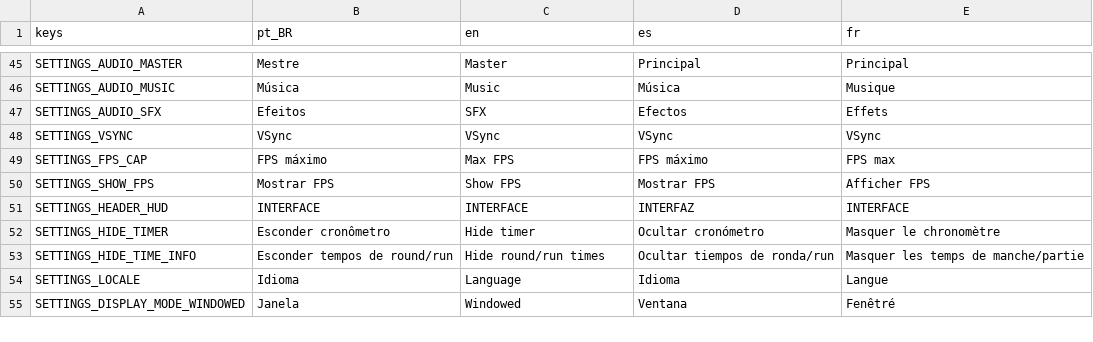
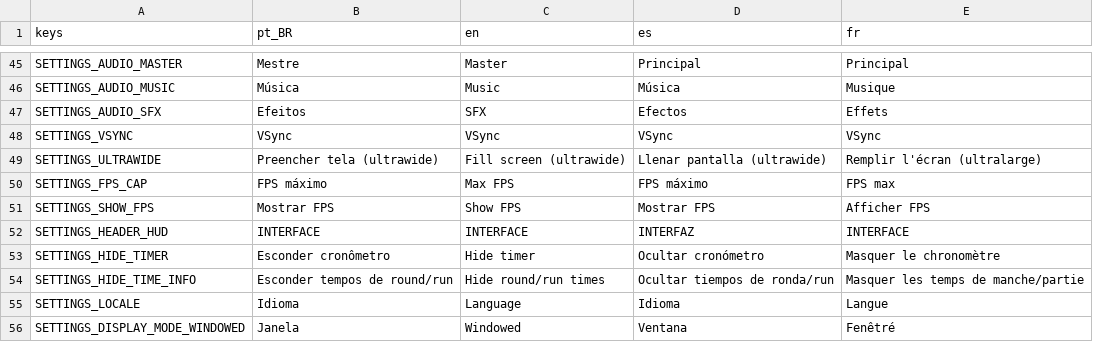
Before and after one commit to rafa-mesquita/Twilight-Quiver, a CSV file: assets/i18n/translations.csv, drawn as a sheet; only a part is shown, gaps mark what is left out.

Commit message:
feat: opcao Ultrawide (preencher tela / aspect EXPAND) nas Settings

```diff
--- a/assets/i18n/translations.csv
+++ b/assets/i18n/translations.csv
@@ -48,2 +48,3 @@ SETTINGS_AUDIO_SFX,Efeitos,SFX,Efectos,Effets
 SETTINGS_VSYNC,VSync,VSync,VSync,VSync
+SETTINGS_ULTRAWIDE,Preencher tela (ultrawide),Fill screen (ultrawide),Llenar pantalla (ultrawide),Remplir l'écran (ultralarge)
 SETTINGS_FPS_CAP,FPS máximo,Max FPS,FPS máximo,FPS max
```
Also changed, not shown: 3 other files.
